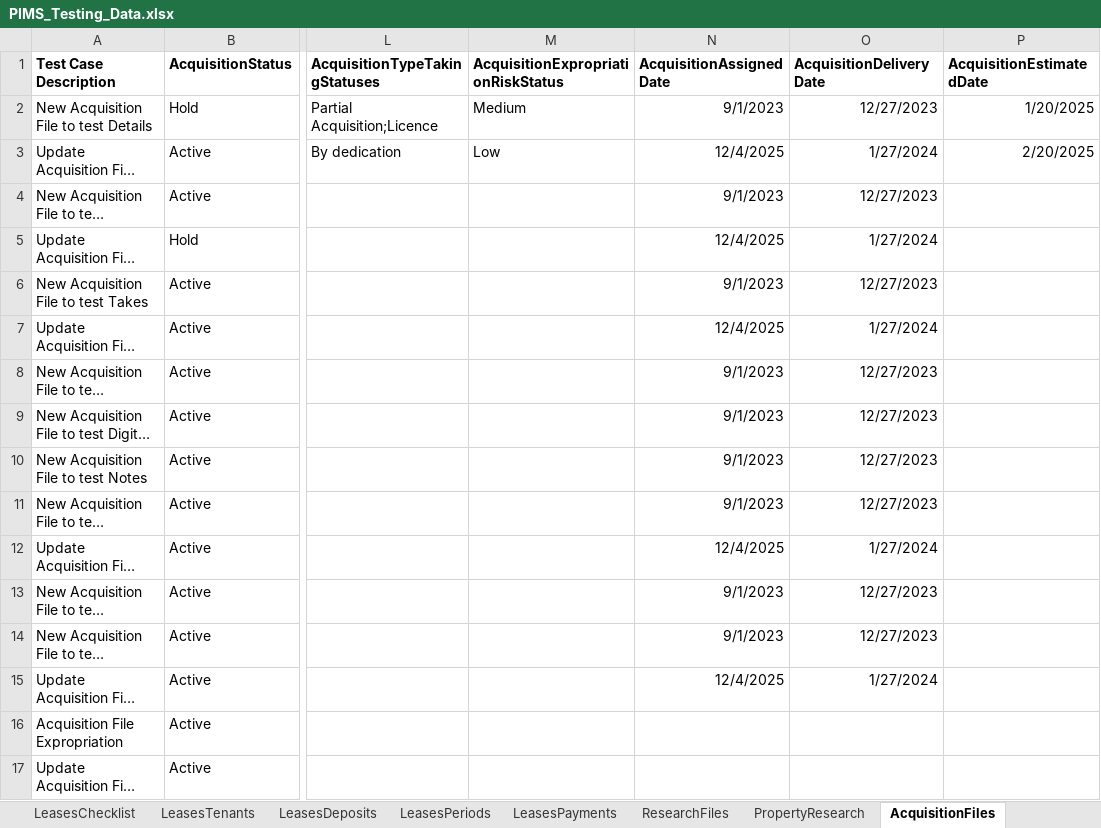
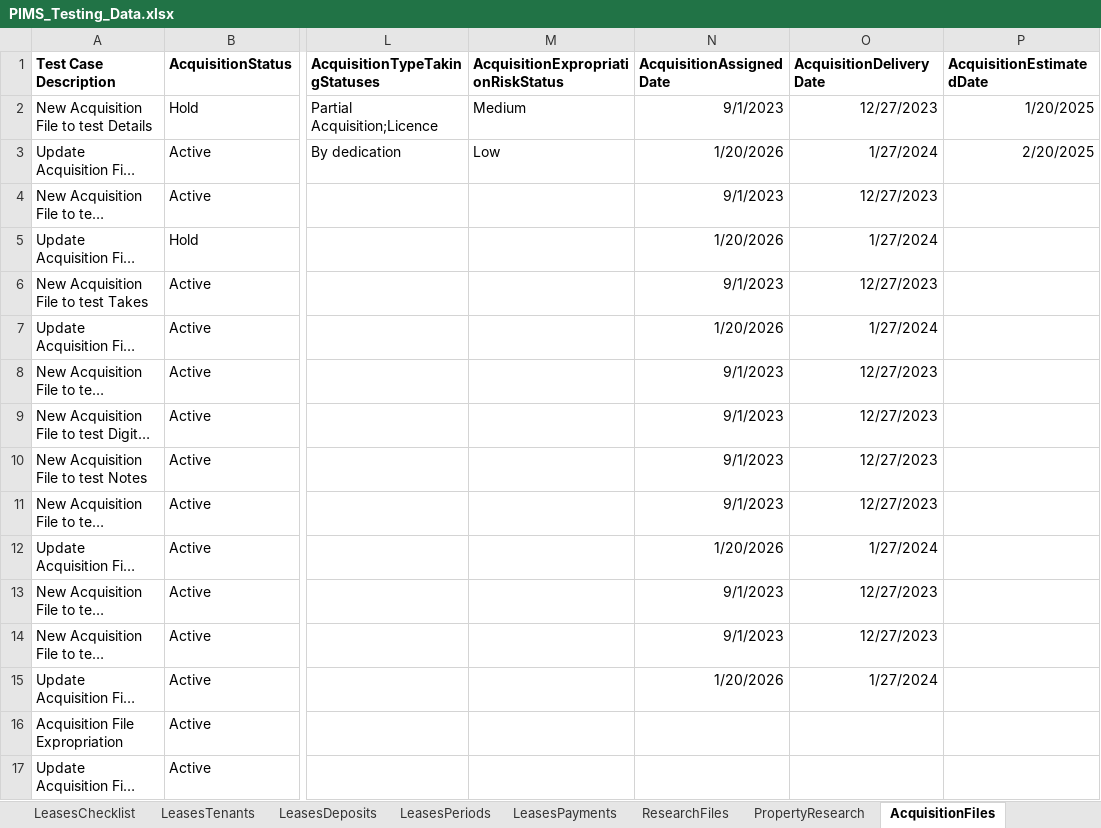
Before and after one commit to bcgov/PSP, an Excel workbook: testing/PIMS.Tests.Automation/Data/PIMS_Testing_Data.xlsx, sheet AcquisitionFiles, drawn as a sheet; only a part is shown, gaps mark what is left out; long unchanged cells end in …; values as stored, in another font and other column widths than the file's, no borders; the diff names each change by its address in the sheet, - before the commit and + after, or states it on an @@ line.

Commit message:
Automation Selenium update

```diff
--- a/testing/PIMS.Tests.Automation/Data/PIMS_Testing_Data.xlsx (sheet AcquisitionFiles)
+++ b/testing/PIMS.Tests.Automation/Data/PIMS_Testing_Data.xlsx (sheet AcquisitionFiles)
-N3 (AcquisitionAssignedDate): 12/4/2025
+N3 (AcquisitionAssignedDate): 1/20/2026
-N5 (AcquisitionAssignedDate): 12/4/2025
+N5 (AcquisitionAssignedDate): 1/20/2026
-N7 (AcquisitionAssignedDate): 12/4/2025
+N7 (AcquisitionAssignedDate): 1/20/2026
-N12 (AcquisitionAssignedDate): 12/4/2025
+N12 (AcquisitionAssignedDate): 1/20/2026
-N15 (AcquisitionAssignedDate): 12/4/2025
+N15 (AcquisitionAssignedDate): 1/20/2026
```
Also changed, not shown: sheet Leases, sheet DispositionFiles, 7 other files.
